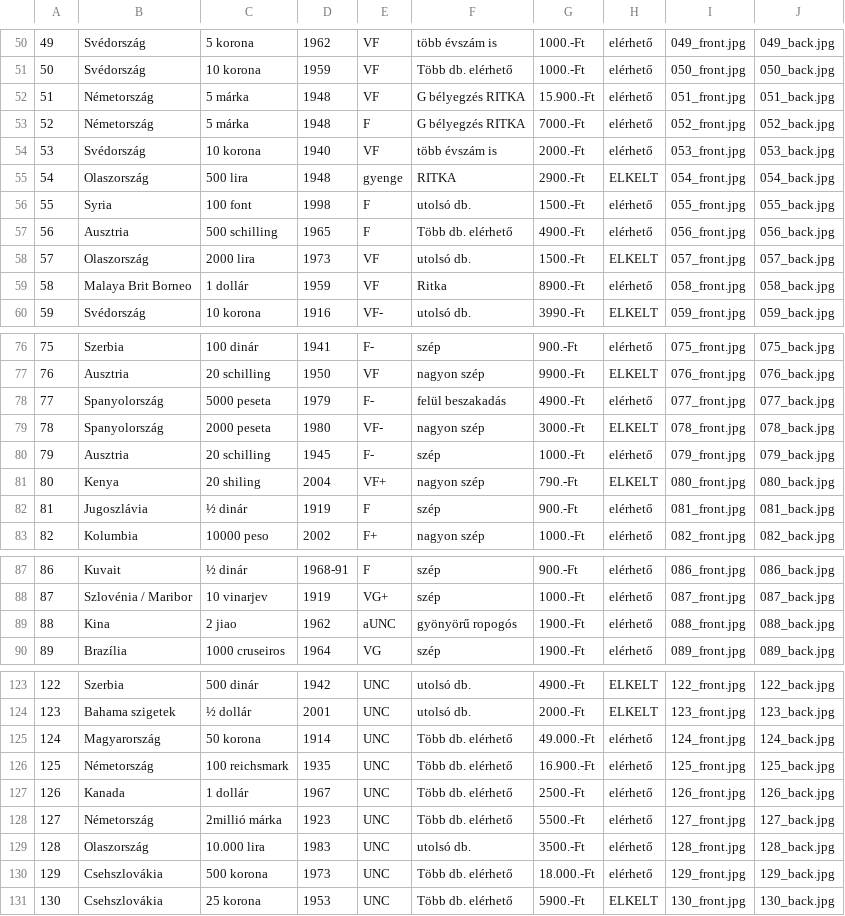
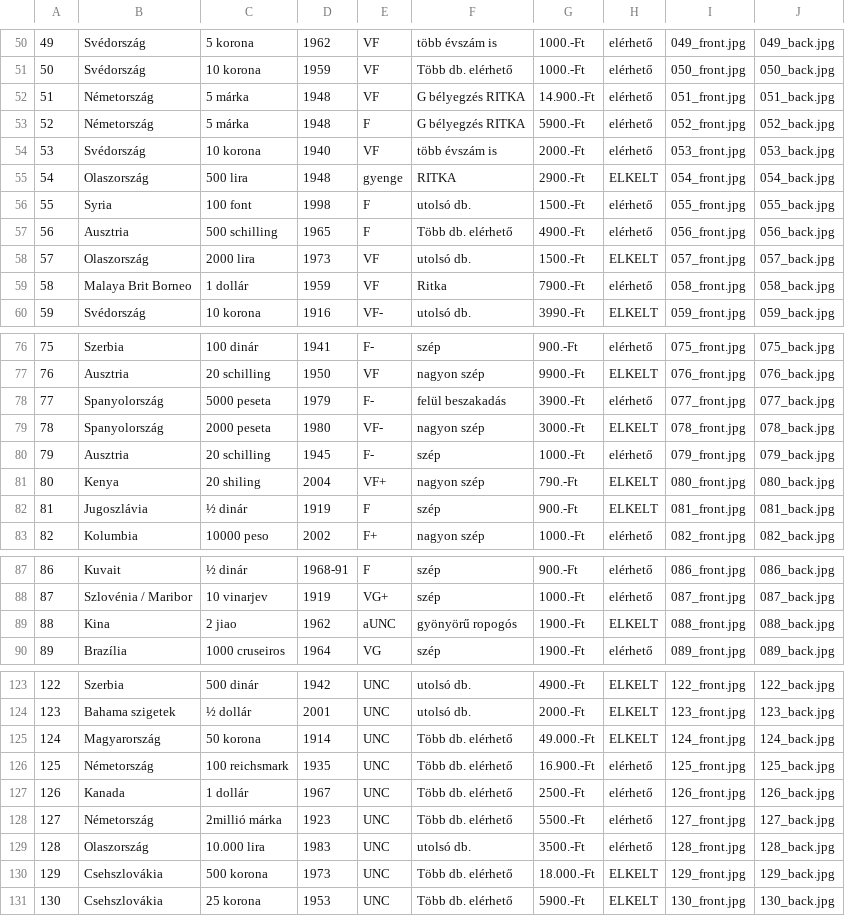
Before and after one commit to KRIPO381/Bankjegyek, a CSV file: bankjegyek.csv, drawn as a sheet; only a part is shown, gaps mark what is left out; the diff covers the shown part only.

```diff
--- a/bankjegyek.csv
+++ b/bankjegyek.csv
@@ -51,4 +51,4 @@
 50;Svédország;10 korona;1959;VF;Több db. elérhető;1000.-Ft;elérhető;050_front.jpg;050_back.jpg
-51;Németország;5 márka;1948;VF;G bélyegzés RITKA;15.900.-Ft;elérhető;051_front.jpg;051_back.jpg
-52;Németország;5 márka;1948;F;G bélyegzés RITKA;7000.-Ft;elérhető;052_front.jpg;052_back.jpg
+51;Németország;5 márka;1948;VF;G bélyegzés RITKA;14.900.-Ft;elérhető;051_front.jpg;051_back.jpg
+52;Németország;5 márka;1948;F;G bélyegzés RITKA;5900.-Ft;elérhető;052_front.jpg;052_back.jpg
 53;Svédország;10 korona;1940;VF;több évszám is;2000.-Ft;elérhető;053_front.jpg;053_back.jpg
@@ -58,3 +58,3 @@
 57;Olaszország;2000 lira;1973;VF;utolsó db.;1500.-Ft;ELKELT;057_front.jpg;057_back.jpg
-58;Malaya Brit Borneo;1 dollár;1959;VF;Ritka;8900.-Ft;elérhető;058_front.jpg;058_back.jpg
+58;Malaya Brit Borneo;1 dollár;1959;VF;Ritka;7900.-Ft;elérhető;058_front.jpg;058_back.jpg
 59;Svédország;10 korona;1916;VF- ;utolsó db.;3990.-Ft;ELKELT;059_front.jpg;059_back.jpg
@@ -77,3 +77,3 @@
 76;Ausztria;20 schilling;1950;VF;nagyon szép;9900.-Ft;ELKELT;076_front.jpg;076_back.jpg
-77;Spanyolország;5000 peseta;1979;F-;felül beszakadás;4900.-Ft;elérhető;077_front.jpg;077_back.jpg
+77;Spanyolország;5000 peseta;1979;F-;felül beszakadás;3900.-Ft;elérhető;077_front.jpg;077_back.jpg
 78;Spanyolország;2000 peseta;1980;VF-;nagyon szép;3000.-Ft;ELKELT;078_front.jpg;078_back.jpg
@@ -81,3 +81,3 @@
 80;Kenya;20 shiling;2004;VF+;nagyon szép;790.-Ft;ELKELT;080_front.jpg;080_back.jpg
-81;Jugoszlávia;½ dinár;1919;F;szép;900.-Ft;elérhető;081_front.jpg;081_back.jpg
+81;Jugoszlávia;½ dinár;1919;F;szép;900.-Ft;ELKELT;081_front.jpg;081_back.jpg
 82;Kolumbia;10000 peso;2002;F+;nagyon szép;1000.-Ft;elérhető;082_front.jpg;082_back.jpg
@@ -88,3 +88,3 @@
 87;Szlovénia / Maribor;10 vinarjev;1919;VG+;szép;1000.-Ft;elérhető;087_front.jpg;087_back.jpg
-88;Kina;2 jiao;1962;aUNC;gyönyörű ropogós;1900.-Ft;elérhető;088_front.jpg;088_back.jpg
+88;Kina;2 jiao;1962;aUNC;gyönyörű ropogós;1900.-Ft;ELKELT;088_front.jpg;088_back.jpg
 89;Brazília;1000 cruseiros;1964;VG;szép;1900.-Ft;elérhető;089_front.jpg;089_back.jpg
@@ -124,3 +124,3 @@
 123;Bahama szigetek;½ dollár;2001;UNC;utolsó db.;2000.-Ft;ELKELT;123_front.jpg;123_back.jpg
-124;Magyarország;50 korona;1914;UNC;Több db. elérhető;49.000.-Ft;elérhető;124_front.jpg;124_back.jpg
+124;Magyarország;50 korona;1914;UNC;Több db. elérhető;49.000.-Ft;ELKELT;124_front.jpg;124_back.jpg
 125;Németország;100 reichsmark;1935;UNC;Több db. elérhető;16.900.-Ft;elérhető;125_front.jpg;125_back.jpg
@@ -129,3 +129,3 @@
 128;Olaszország;10.000 lira;1983;UNC;utolsó db.;3500.-Ft;elérhető;128_front.jpg;128_back.jpg
-129;Csehszlovákia;500 korona;1973;UNC;Több db. elérhető;18.000.-Ft;elérhető;129_front.jpg;129_back.jpg
+129;Csehszlovákia;500 korona;1973;UNC;Több db. elérhető;18.000.-Ft;ELKELT;129_front.jpg;129_back.jpg
 130;Csehszlovákia;25 korona;1953;UNC;Több db. elérhető;5900.-Ft;ELKELT;130_front.jpg;130_back.jpg
```
Also changed, not shown: 13 added rows and 19 edited cells elsewhere in this file.
